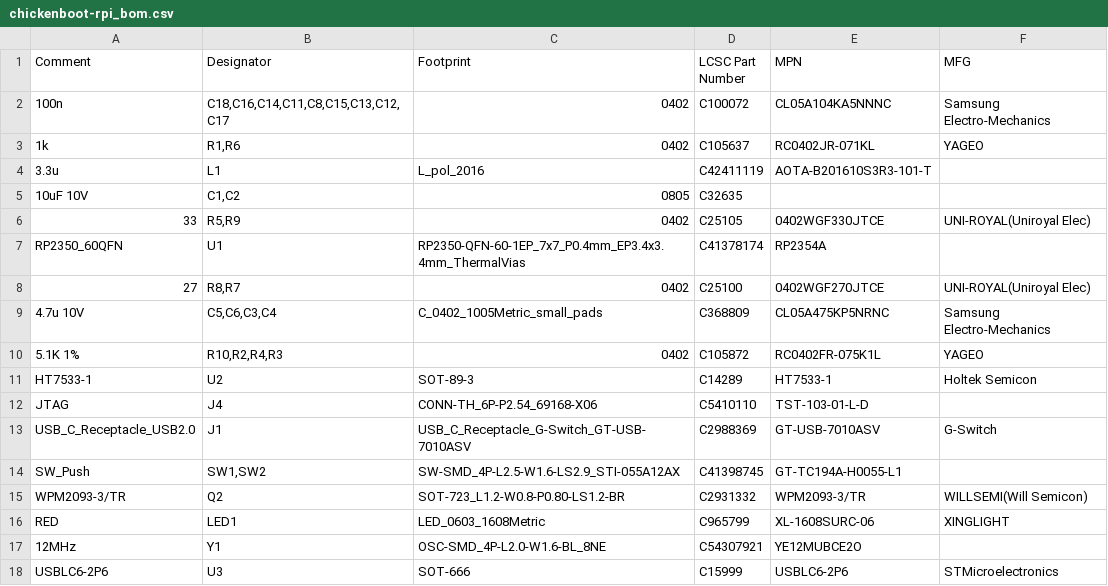
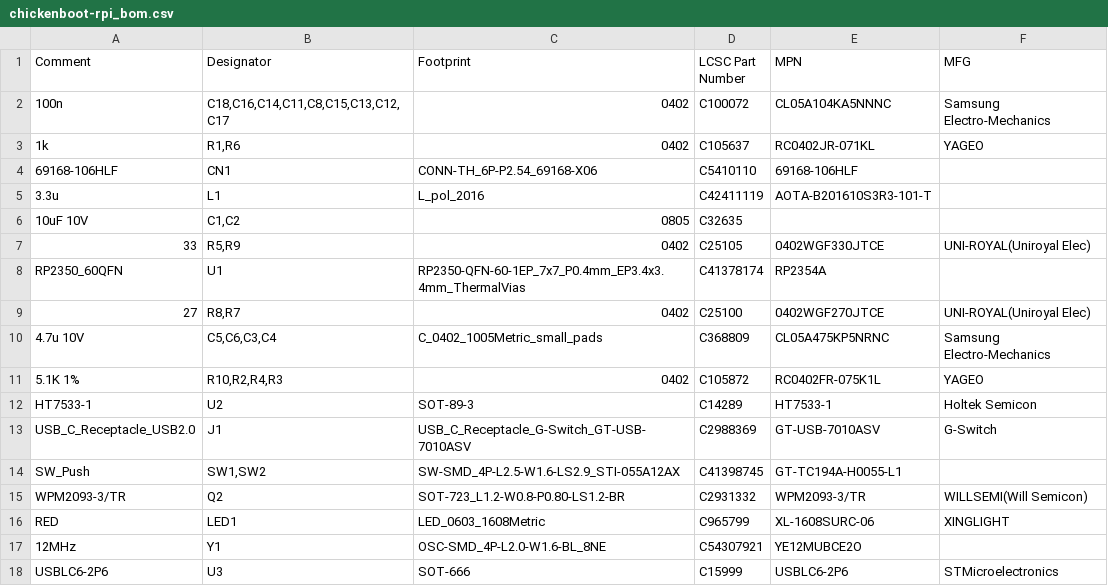
Before and after one commit to suarezvictor/chickenboot, a CSV file: hardware/chickenboot-rpi/chickenboot-rpi_bom.csv, drawn as a sheet.

```diff
--- a/hardware/chickenboot-rpi/chickenboot-rpi_bom.csv
+++ b/hardware/chickenboot-rpi/chickenboot-rpi_bom.csv
@@ -3,2 +3,3 @@ Comment,Designator,Footprint,LCSC Part Number,MPN,MFG
 "1k","R1,R6",0402,C105637,"RC0402JR-071KL","YAGEO"
+"69168-106HLF","CN1","CONN-TH_6P-P2.54_69168-X06",C5410110,"69168-106HLF",""
 "3.3u","L1","L_pol_2016",C42411119,"AOTA-B201610S3R3-101-T",""
@@ -11,3 +12,2 @@ Comment,Designator,Footprint,LCSC Part Number,MPN,MFG
 "HT7533-1","U2","SOT-89-3",C14289,"HT7533-1","Holtek Semicon"
-"JTAG","J4","CONN-TH_6P-P2.54_69168-X06",C5410110,"TST-103-01-L-D",""
 "USB_C_Receptacle_USB2.0","J1","USB_C_Receptacle_G-Switch_GT-USB-7010ASV",C2988369,"GT-USB-7010ASV","G-Switch"
```
Also changed, not shown: hardware/chickenboot-rpi/chickenboot-rpi_pos.csv, 12 other files.
